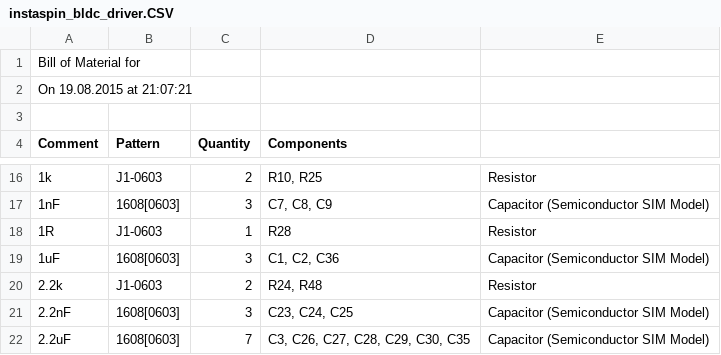
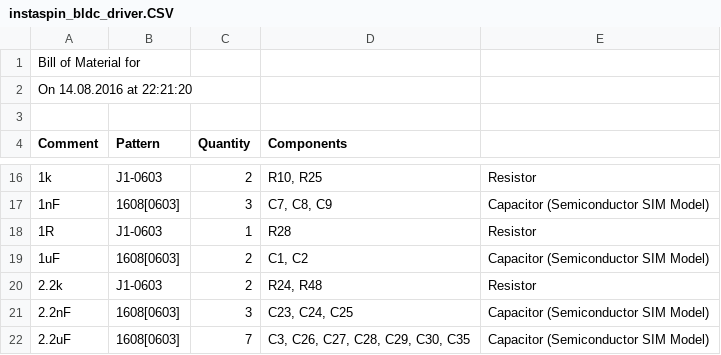
Before and after one commit to ReikoR/instaspin-bldc-driver, a CSV file: SimpleBOM/instaspin_bldc_driver.CSV, drawn as a sheet; only a part is shown, gaps mark what is left out; the diff covers the shown part only.

```diff
--- a/SimpleBOM/instaspin_bldc_driver.CSV
+++ b/SimpleBOM/instaspin_bldc_driver.CSV
@@ -1,3 +1,3 @@
 "Bill of Material for "
-"On 19.08.2015 at 21:07:21"
+"On 14.08.2016 at 22:21:20"
 
@@ -18,3 +18,3 @@
 "1R","J1-0603","1","R28","Resistor"
-"1uF","1608[0603]","3","C1, C2, C36","Capacitor (Semiconductor SIM Model)"
+"1uF","1608[0603]","2","C1, C2","Capacitor (Semiconductor SIM Model)"
 "2.2k","J1-0603","2","R24, R48","Resistor"
```
Also changed, not shown: 2 added rows, 4 removed rows and 5 edited cells elsewhere in this file, 12 other files.
